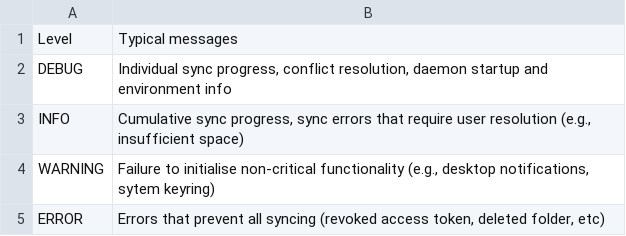
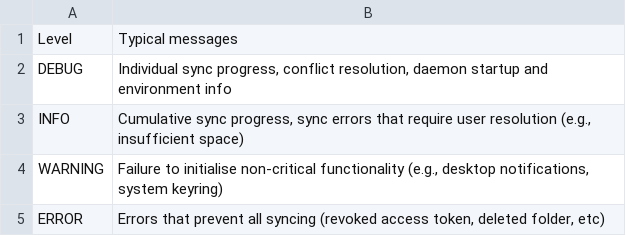
Before and after one commit to samschott/maestral, a CSV file: docs/background/log_levels.csv, drawn as a sheet.

```diff
--- a/docs/background/log_levels.csv
+++ b/docs/background/log_levels.csv
@@ -3,3 +3,3 @@ DEBUG,"Individual sync progress, conflict resolution, daemon startup and environ
 INFO,"Cumulative sync progress, sync errors that require user resolution (e.g., insufficient space)"
-WARNING,"Failure to initialise non-critical functionality (e.g., desktop notifications, sytem keyring)"
+WARNING,"Failure to initialise non-critical functionality (e.g., desktop notifications, system keyring)"
 ERROR,"Errors that prevent all syncing (revoked access token, deleted folder, etc)"
```
Also changed, not shown: docs/background/log_handlers.csv, 4 other files.
